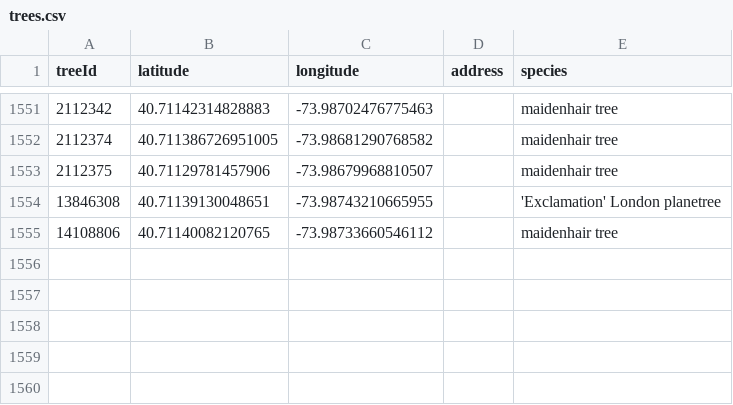
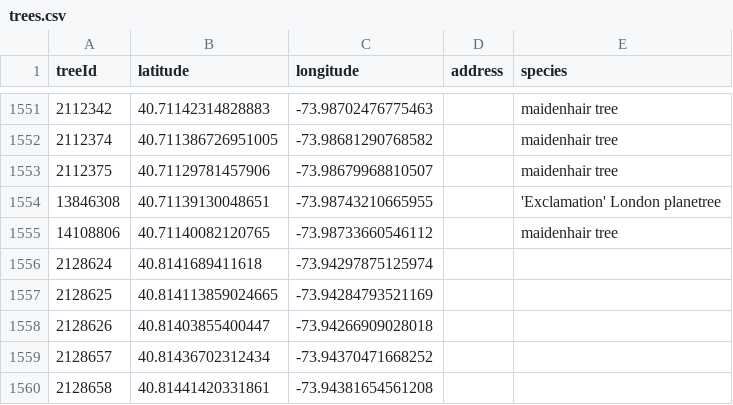
Before and after one commit to hadas-lesecologycenter/nyc-tree-dashboard, a CSV file: data/trees.csv, drawn as a sheet; only a part is shown, gaps mark what is left out.

Commit message:
Tree coords 2026-11-20 (+5)

```diff
--- a/data/trees.csv
+++ b/data/trees.csv
@@ -1555 +1555,6 @@ treeId,latitude,longitude,address,species
 14108806,40.71140082120765,-73.98733660546112,,maidenhair tree
+2128624,40.8141689411618,-73.94297875125974,,
+2128625,40.814113859024665,-73.94284793521169,,
+2128626,40.81403855400447,-73.94266909028018,,
+2128657,40.81436702312434,-73.94370471668252,,
+2128658,40.81441420331861,-73.94381654561208,,
```
